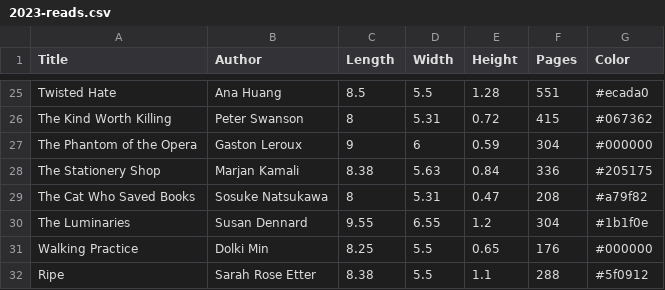
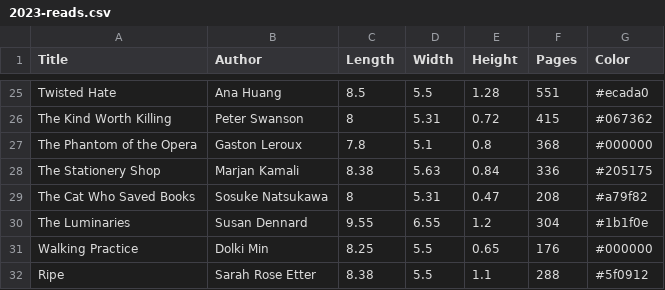
Before and after one commit to auderoy/auderoy.github.io, a CSV file: files/2023-reads.csv, drawn as a sheet; only a part is shown, gaps mark what is left out.

```diff
--- a/files/2023-reads.csv
+++ b/files/2023-reads.csv
@@ -26,3 +26,3 @@ Twisted Hate,Ana Huang,8.5,5.5,1.28,551,#ecada0
 The Kind Worth Killing,Peter Swanson,8,5.31,0.72,415,#067362
-The Phantom of the Opera,Gaston Leroux,9,6,0.59,304,#000000
+The Phantom of the Opera,Gaston Leroux,7.8,5.1,0.8,368,#000000
 The Stationery Shop,Marjan Kamali,8.38,5.63,0.84,336,#205175
```
Also changed, not shown: 2 other files.
